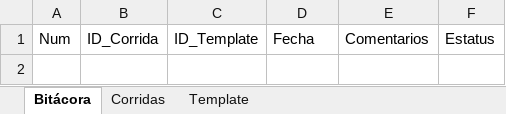
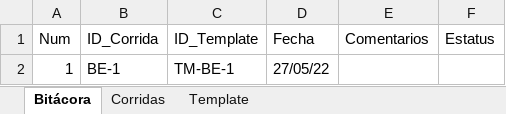
Before and after one commit to JoelIRamos/TC3005B-Gpo505-E1, an Excel workbook: DATABASE/Bitácora.xlsx, sheet Bitácora, drawn as a sheet; values as stored, in another font and other column widths than the file's, no borders; table styles not drawn; the diff names each change by its address in the sheet, - before the commit and + after, or states it on an @@ line.

```diff
--- a/DATABASE/Bitácora.xlsx (sheet Bitácora)
+++ b/DATABASE/Bitácora.xlsx (sheet Bitácora)
+row 2: 1 | BE-1 | TM-BE-1 | 27/05/22
```
Also changed, not shown: sheet Corridas, sheet Template, formulas that keep their value, 2 other files.
